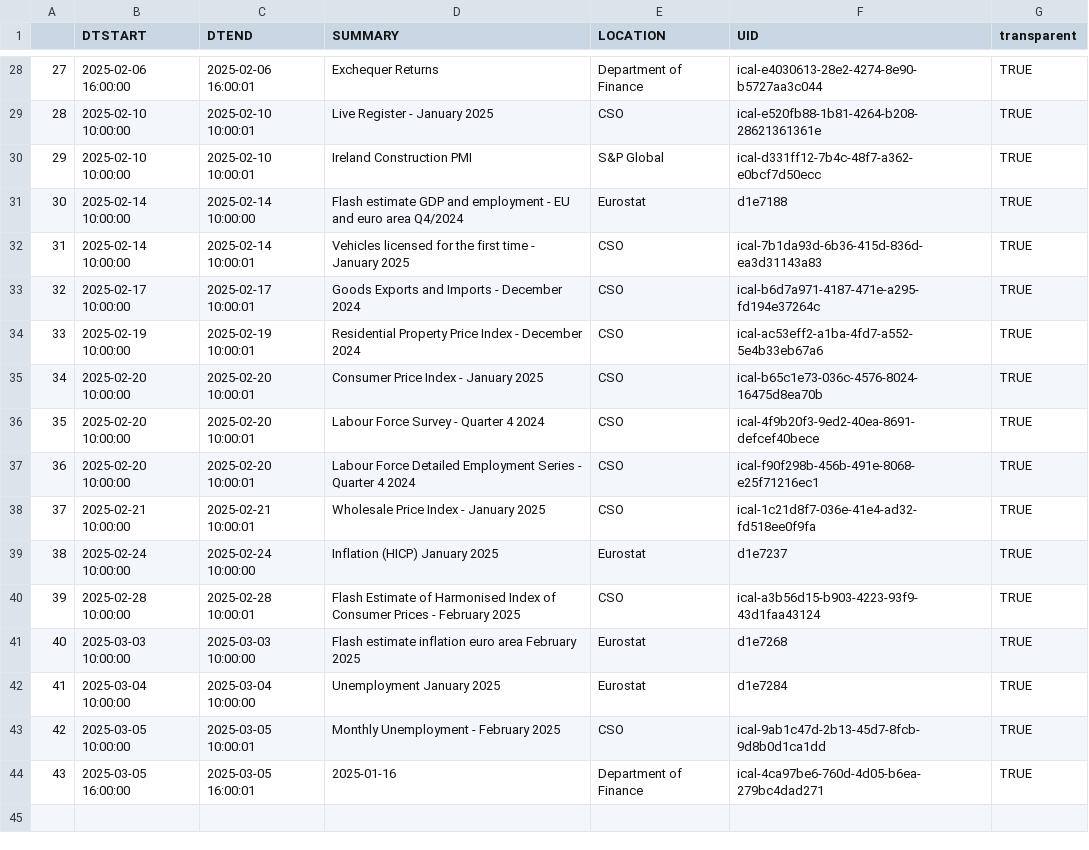
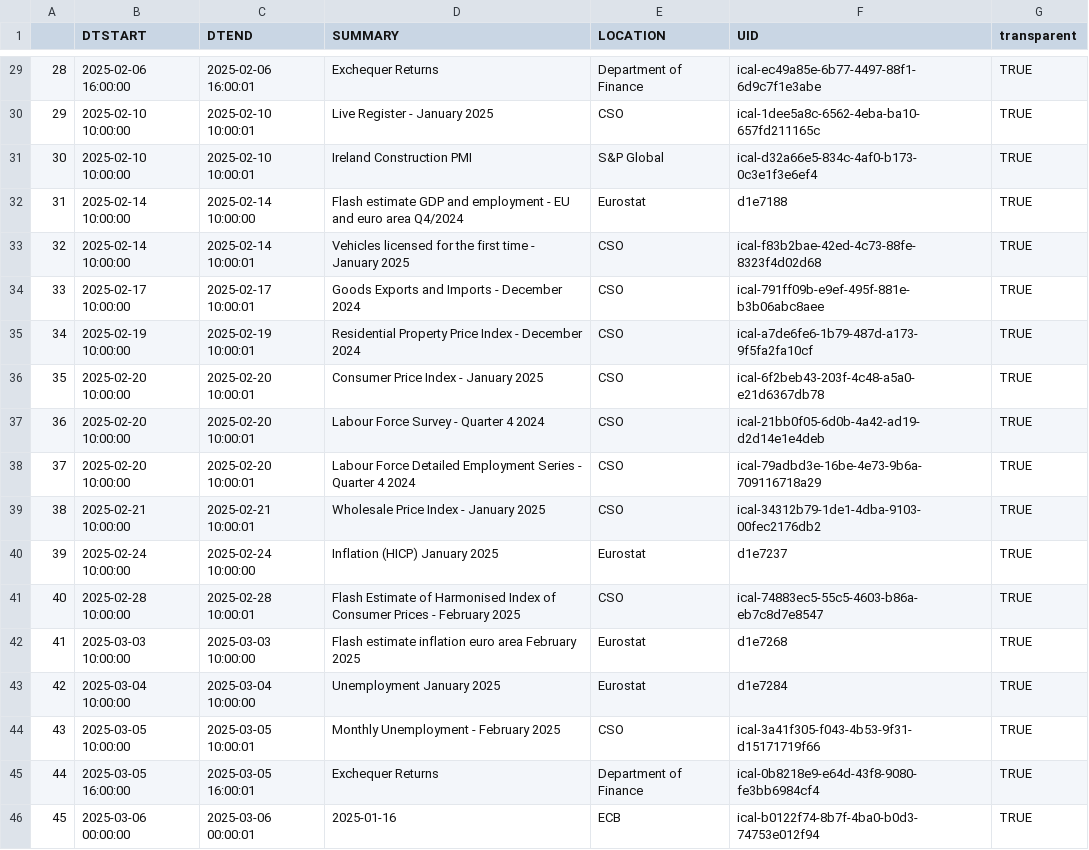
Before and after one commit to mflanagan201/gcal_auto, a CSV file: ECON_CAL.CSV, drawn as a sheet; only a part is shown, gaps mark what is left out; addresses are those after the commit; the diff covers the shown part only; the diff names each change by its address in the sheet, - before the commit and + after, or states it on an @@ line.

```diff
--- a/ECON_CAL.CSV
+++ b/ECON_CAL.CSV
@@ column A renumbered from row 12 down @@
-F29 (UID): ical-e4030613-28e2-4274-8e90-b5727aa3c044
+F29 (UID): ical-ec49a85e-6b77-4497-88f1-6d9c7f1e3abe
-F30 (UID): ical-e520fb88-1b81-4264-b208-28621361361e
+F30 (UID): ical-1dee5a8c-6562-4eba-ba10-657fd211165c
-F31 (UID): ical-d331ff12-7b4c-48f7-a362-e0bcf7d50ecc
+F31 (UID): ical-d32a66e5-834c-4af0-b173-0c3e1f3e6ef4
-F33 (UID): ical-7b1da93d-6b36-415d-836d-ea3d31143a83
+F33 (UID): ical-f83b2bae-42ed-4c73-88fe-8323f4d02d68
-F34 (UID): ical-b6d7a971-4187-471e-a295-fd194e37264c
+F34 (UID): ical-791ff09b-e9ef-495f-881e-b3b06abc8aee
-F35 (UID): ical-ac53eff2-a1ba-4fd7-a552-5e4b33eb67a6
+F35 (UID): ical-a7de6fe6-1b79-487d-a173-9f5fa2fa10cf
-F36 (UID): ical-b65c1e73-036c-4576-8024-16475d8ea70b
+F36 (UID): ical-6f2beb43-203f-4c48-a5a0-e21d6367db78
-F37 (UID): ical-4f9b20f3-9ed2-40ea-8691-defcef40bece
+F37 (UID): ical-21bb0f05-6d0b-4a42-ad19-d2d14e1e4deb
-F38 (UID): ical-f90f298b-456b-491e-8068-e25f71216ec1
+F38 (UID): ical-79adbd3e-16be-4e73-9b6a-709116718a29
-F39 (UID): ical-1c21d8f7-036e-41e4-ad32-fd518ee0f9fa
+F39 (UID): ical-34312b79-1de1-4dba-9103-00fec2176db2
-F41 (UID): ical-a3b56d15-b903-4223-93f9-43d1faa43124
+F41 (UID): ical-74883ec5-55c5-4603-b86a-eb7c8d7e8547
-F44 (UID): ical-9ab1c47d-2b13-45d7-8fcb-9d8b0d1ca1dd
+F44 (UID): ical-3a41f305-f043-4b53-9f31-d15171719f66
+row 45: 44 | 2025-03-05 16:00:00 | 2025-03-05 16:00:01 | Exchequer Returns | Department of Finance | ical-0b8218e9-e64d-43f8-9080-fe3bb6984cf4 | TRUE
-B46 (DTSTART): 2025-03-05 16:00:00
+B46 (DTSTART): 2025-03-06 00:00:00
-C46 (DTEND): 2025-03-05 16:00:01
+C46 (DTEND): 2025-03-06 00:00:01
-E46 (LOCATION): Department of Finance
+E46 (LOCATION): ECB
-F46 (UID): ical-4ca97be6-760d-4d05-b6ea-279bc4dad271
+F46 (UID): ical-b0122f74-8b7f-4ba0-b0d3-74753e012f94
```
Also changed, not shown: 3 added rows, 2 removed rows and 19 edited cells elsewhere in this file.
